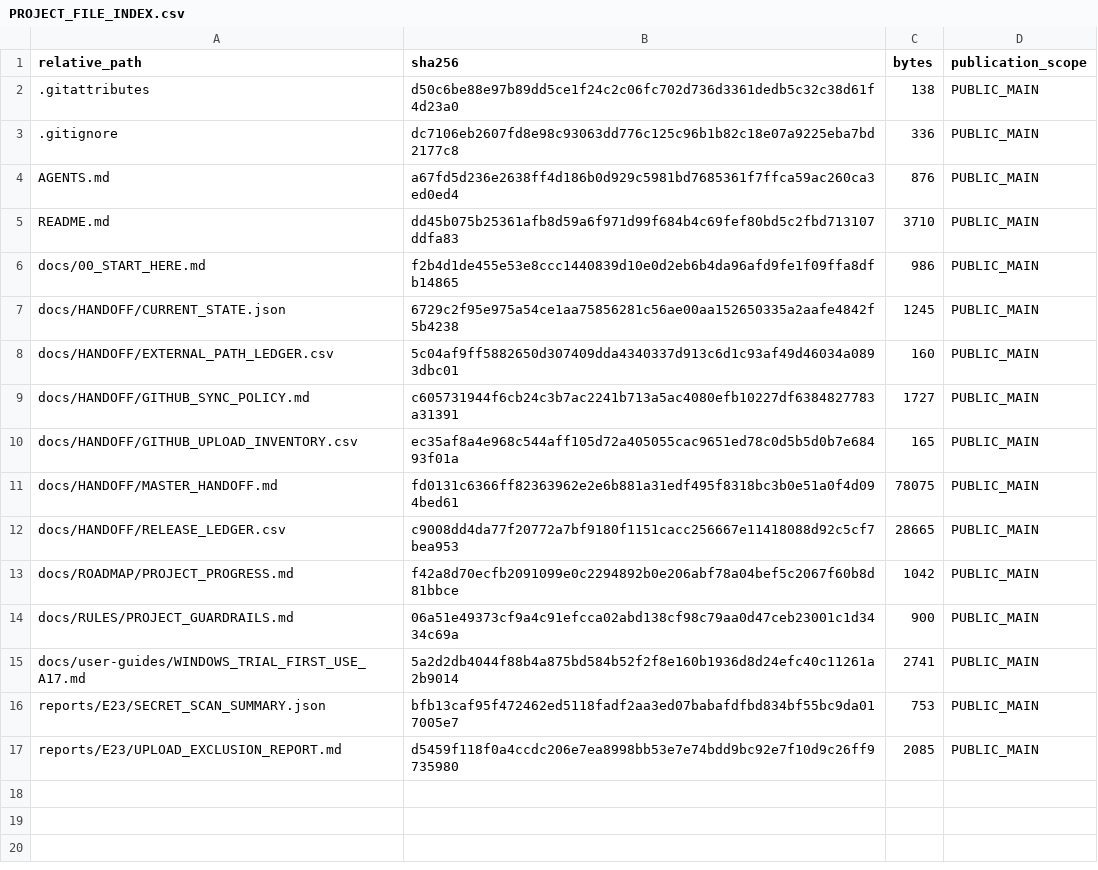
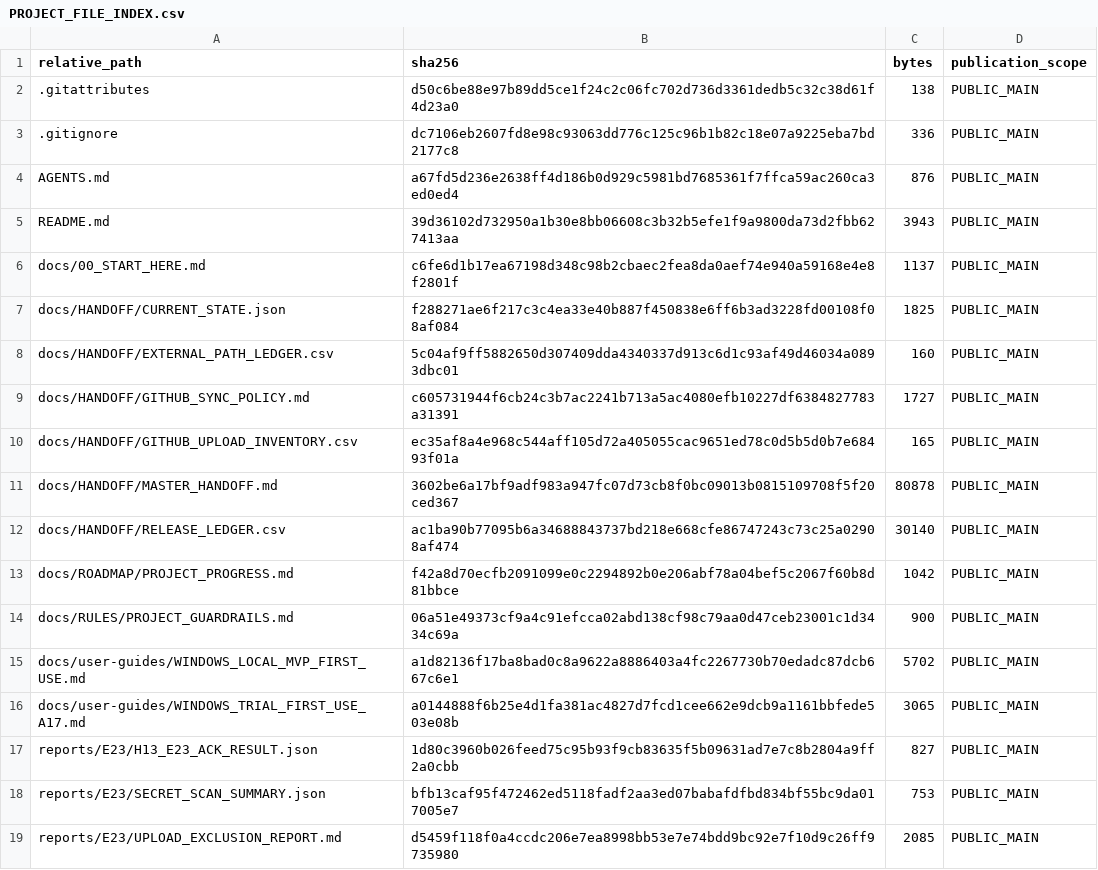
Before and after one commit to ZhenyangZent/KuPeng_Price_Comparison_System, a CSV file: docs/HANDOFF/PROJECT_FILE_INDEX.csv, drawn as a sheet; only a part is shown; the diff covers the shown part only.

```diff
--- a/docs/HANDOFF/PROJECT_FILE_INDEX.csv
+++ b/docs/HANDOFF/PROJECT_FILE_INDEX.csv
@@ -4,5 +4,5 @@ relative_path,sha256,bytes,publication_scope
 AGENTS.md,a67fd5d236e2638ff4d186b0d929c5981bd7685361f7ffca59ac260ca3ed0ed4,876,PUBLIC_MAIN
-README.md,dd45b075b25361afb8d59a6f971d99f684b4c69fef80bd5c2fbd713107ddfa83,3710,PUBLIC_MAIN
-docs/00_START_HERE.md,f2b4d1de455e53e8ccc1440839d10e0d2eb6b4da96afd9fe1f09ffa8dfb14865,986,PUBLIC_MAIN
-docs/HANDOFF/CURRENT_STATE.json,6729c2f95e975a54ce1aa75856281c56ae00aa152650335a2aafe4842f5b4238,1245,PUBLIC_MAIN
+README.md,39d36102d732950a1b30e8bb06608c3b32b5efe1f9a9800da73d2fbb627413aa,3943,PUBLIC_MAIN
+docs/00_START_HERE.md,c6fe6d1b17ea67198d348c98b2cbaec2fea8da0aef74e940a59168e4e8f2801f,1137,PUBLIC_MAIN
+docs/HANDOFF/CURRENT_STATE.json,f288271ae6f217c3c4ea33e40b887f450838e6ff6b3ad3228fd00108f08af084,1825,PUBLIC_MAIN
 docs/HANDOFF/EXTERNAL_PATH_LEDGER.csv,5c04af9ff5882650d307409dda4340337d913c6d1c93af49d46034a0893dbc01,160,PUBLIC_MAIN
@@ -10,7 +10,9 @@ docs/HANDOFF/GITHUB_SYNC_POLICY.md,c605731944f6cb24c3b7ac2241b713a5ac4080efb1022
 docs/HANDOFF/GITHUB_UPLOAD_INVENTORY.csv,ec35af8a4e968c544aff105d72a405055cac9651ed78c0d5b5d0b7e68493f01a,165,PUBLIC_MAIN
-docs/HANDOFF/MASTER_HANDOFF.md,fd0131c6366ff82363962e2e6b881a31edf495f8318bc3b0e51a0f4d094bed61,78075,PUBLIC_MAIN
-docs/HANDOFF/RELEASE_LEDGER.csv,c9008dd4da77f20772a7bf9180f1151cacc256667e11418088d92c5cf7bea953,28665,PUBLIC_MAIN
+docs/HANDOFF/MASTER_HANDOFF.md,3602be6a17bf9adf983a947fc07d73cb8f0bc09013b0815109708f5f20ced367,80878,PUBLIC_MAIN
+docs/HANDOFF/RELEASE_LEDGER.csv,ac1ba90b77095b6a34688843737bd218e668cfe86747243c73c25a02908af474,30140,PUBLIC_MAIN
 docs/ROADMAP/PROJECT_PROGRESS.md,f42a8d70ecfb2091099e0c2294892b0e206abf78a04bef5c2067f60b8d81bbce,1042,PUBLIC_MAIN
 docs/RULES/PROJECT_GUARDRAILS.md,06a51e49373cf9a4c91efcca02abd138cf98c79aa0d47ceb23001c1d3434c69a,900,PUBLIC_MAIN
-docs/user-guides/WINDOWS_TRIAL_FIRST_USE_A17.md,5a2d2db4044f88b4a875bd584b52f2f8e160b1936d8d24efc40c11261a2b9014,2741,PUBLIC_MAIN
+docs/user-guides/WINDOWS_LOCAL_MVP_FIRST_USE.md,a1d82136f17ba8bad0c8a9622a8886403a4fc2267730b70edadc87dcb667c6e1,5702,PUBLIC_MAIN
+docs/user-guides/WINDOWS_TRIAL_FIRST_USE_A17.md,a0144888f6b25e4d1fa381ac4827d7fcd1cee662e9dcb9a1161bbfede503e08b,3065,PUBLIC_MAIN
+reports/E23/H13_E23_ACK_RESULT.json,1d80c3960b026feed75c95b93f9cb83635f5b09631ad7e7c8b2804a9ff2a0cbb,827,PUBLIC_MAIN
 reports/E23/SECRET_SCAN_SUMMARY.json,bfb13caf95f472462ed5118fadf2aa3ed07babafdfbd834bf55bc9da017005e7,753,PUBLIC_MAIN
```
Also changed, not shown: 11 added rows elsewhere in this file, docs/HANDOFF/RELEASE_LEDGER.csv, 18 other files.
